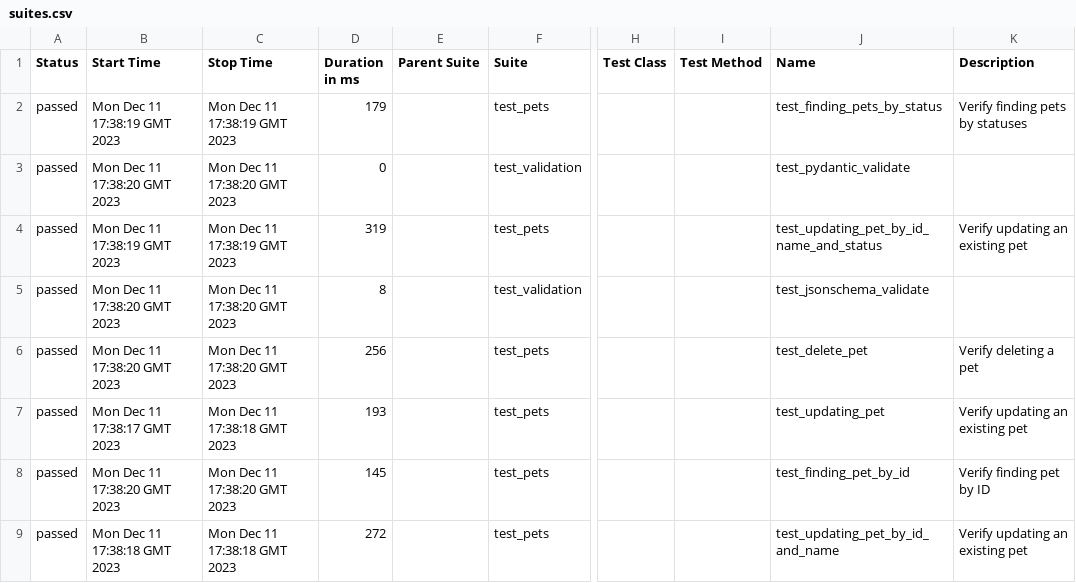
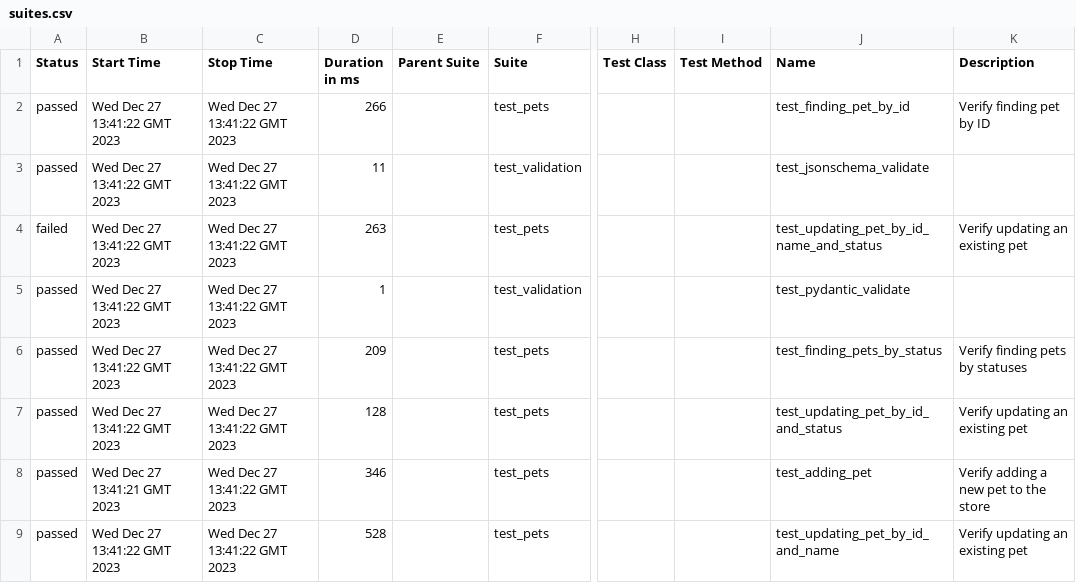
Before and after one commit to abaksheeva/pet_test_api, a CSV file: 3/data/suites.csv, drawn as a sheet; only a part is shown, gaps mark what is left out; the diff covers the shown part only; the diff names each change by its address in the sheet, - before the commit and + after, or states it on an @@ line.

```diff
--- a/3/data/suites.csv
+++ b/3/data/suites.csv
-B2 (Start Time): Mon Dec 11 17:38:19 GMT 2023
+B2 (Start Time): Wed Dec 27 13:41:22 GMT 2023
-C2 (Stop Time): Mon Dec 11 17:38:19 GMT 2023
+C2 (Stop Time): Wed Dec 27 13:41:22 GMT 2023
-D2 (Duration in ms): 179
+D2 (Duration in ms): 266
-J2 (Name): test_finding_pets_by_status
+J2 (Name): test_finding_pet_by_id
-K2 (Description): Verify finding pets by statuses
+K2 (Description): Verify finding pet by ID
-B3 (Start Time): Mon Dec 11 17:38:20 GMT 2023
+B3 (Start Time): Wed Dec 27 13:41:22 GMT 2023
-C3 (Stop Time): Mon Dec 11 17:38:20 GMT 2023
+C3 (Stop Time): Wed Dec 27 13:41:22 GMT 2023
-D3 (Duration in ms): 0
+D3 (Duration in ms): 11
-J3 (Name): test_pydantic_validate
+J3 (Name): test_jsonschema_validate
-A4 (Status): passed
+A4 (Status): failed
-B4 (Start Time): Mon Dec 11 17:38:19 GMT 2023
+B4 (Start Time): Wed Dec 27 13:41:22 GMT 2023
-C4 (Stop Time): Mon Dec 11 17:38:19 GMT 2023
+C4 (Stop Time): Wed Dec 27 13:41:22 GMT 2023
-D4 (Duration in ms): 319
+D4 (Duration in ms): 263
-B5:B6 (Start Time): Mon Dec 11 17:38:20 GMT 2023
+B5:B6 (Start Time): Wed Dec 27 13:41:22 GMT 2023
-C5:C6 (Stop Time): Mon Dec 11 17:38:20 GMT 2023
+C5:C6 (Stop Time): Wed Dec 27 13:41:22 GMT 2023
-D5 (Duration in ms): 8
+D5 (Duration in ms): 1
-J5 (Name): test_jsonschema_validate
+J5 (Name): test_pydantic_validate
-D6 (Duration in ms): 256
+D6 (Duration in ms): 209
-J6 (Name): test_delete_pet
+J6 (Name): test_finding_pets_by_status
-K6 (Description): Verify deleting a pet
+K6 (Description): Verify finding pets by statuses
-B7 (Start Time): Mon Dec 11 17:38:17 GMT 2023
+B7 (Start Time): Wed Dec 27 13:41:22 GMT 2023
-C7 (Stop Time): Mon Dec 11 17:38:18 GMT 2023
+C7 (Stop Time): Wed Dec 27 13:41:22 GMT 2023
-D7 (Duration in ms): 193
+D7 (Duration in ms): 128
-J7 (Name): test_updating_pet
+J7 (Name): test_updating_pet_by_id_and_status
-B8 (Start Time): Mon Dec 11 17:38:20 GMT 2023
+B8 (Start Time): Wed Dec 27 13:41:21 GMT 2023
-C8 (Stop Time): Mon Dec 11 17:38:20 GMT 2023
+C8 (Stop Time): Wed Dec 27 13:41:22 GMT 2023
-D8 (Duration in ms): 145
+D8 (Duration in ms): 346
-J8 (Name): test_finding_pet_by_id
+J8 (Name): test_adding_pet
-K8 (Description): Verify finding pet by ID
+K8 (Description): Verify adding a new pet to the store
-B9 (Start Time): Mon Dec 11 17:38:18 GMT 2023
+B9 (Start Time): Wed Dec 27 13:41:22 GMT 2023
-C9 (Stop Time): Mon Dec 11 17:38:18 GMT 2023
+C9 (Stop Time): Wed Dec 27 13:41:22 GMT 2023
-D9 (Duration in ms): 272
+D9 (Duration in ms): 528
```
Also changed, not shown: 10 edited cells elsewhere in this file, 43 other files.
